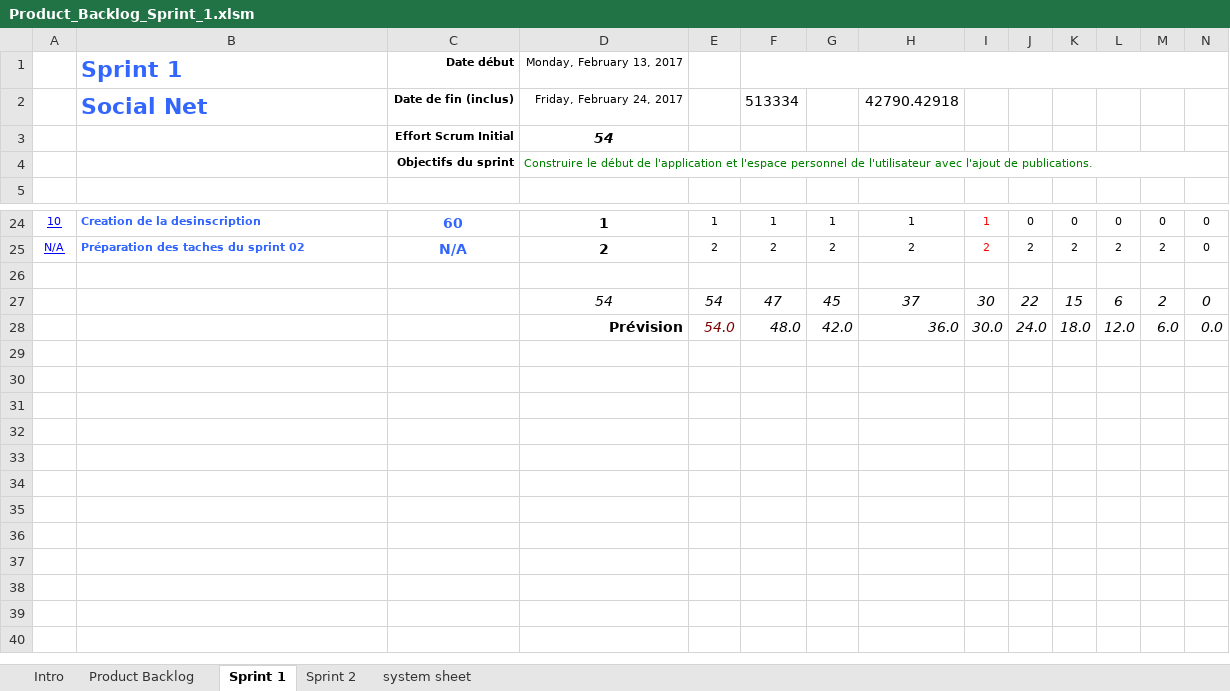
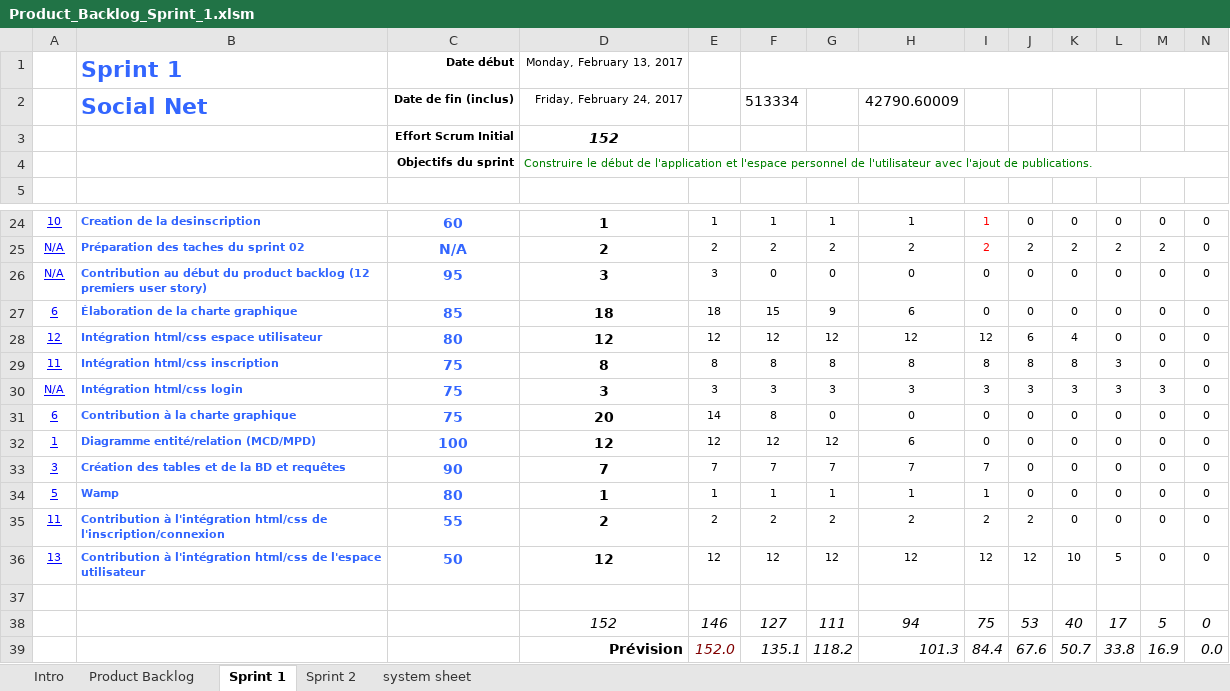
Before and after one commit to maisonneuvegroupe14614/projet_web_2, an Excel workbook: docs/Product_Backlog_Sprint_1.xlsm, sheet Sprint 1, drawn as a sheet; only a part is shown, gaps mark what is left out; values as stored, in another font and other column widths than the file's, no borders; charts and pictures not drawn; removed rows and columns are numbered as before the commit, all else as after; rows hold the shown columns only; the diff names each change by its address in the sheet, - before the commit and + after, or states it on an @@ line.

Commit message:
Sprint 1+Product Backlog Final

```diff
--- a/docs/Product_Backlog_Sprint_1.xlsm (sheet Sprint 1)
+++ b/docs/Product_Backlog_Sprint_1.xlsm (sheet Sprint 1)
-H2: 42790.42918
+H2: 42790.60009
-D3: 54
+D3: 152
+row 26: N/A | Contribution au début du product backlog (12 premiers user story) | 95 | 3 | 3 | 0 | 0 | 0 | 0 | 0 | 0 | 0 | 0 | 0
+row 27: 6 | Élaboration de la charte graphique | 85 | 18 | 18 | 15 | 9 | 6 | 0 | 0 | 0 | 0 | 0 | 0
+row 28: 12 | Intégration html/css espace utilisateur | 80 | 12 | 12 | 12 | 12 | 12 | 12 | 6 | 4 | 0 | 0 | 0
+row 29: 11 | Intégration html/css inscription | 75 | 8 | 8 | 8 | 8 | 8 | 8 | 8 | 8 | 3 | 0 | 0
+row 30: N/A | Intégration html/css login | 75 | 3 | 3 | 3 | 3 | 3 | 3 | 3 | 3 | 3 | 3 | 0
+row 31: 6 | Contribution à la charte graphique | 75 | 20 | 14 | 8 | 0 | 0 | 0 | 0 | 0 | 0 | 0 | 0
+row 32: 1 | Diagramme entité/relation (MCD/MPD) | 100 | 12 | 12 | 12 | 12 | 6 | 0 | 0 | 0 | 0 | 0 | 0
+row 33: 3 | Création des tables et de la BD et requêtes | 90 | 7 | 7 | 7 | 7 | 7 | 7 | 0 | 0 | 0 | 0 | 0
+row 34: 5 | Wamp | 80 | 1 | 1 | 1 | 1 | 1 | 1 | 0 | 0 | 0 | 0 | 0
+row 35: 11 | Contribution à l'intégration html/css de l'inscription/connexion | 55 | 2 | 2 | 2 | 2 | 2 | 2 | 2 | 0 | 0 | 0 | 0
+row 36: 13 | Contribution à l'intégration html/css de l'espace utilisateur | 50 | 12 | 12 | 12 | 12 | 12 | 12 | 12 | 10 | 5 | 0 | 0
-row 27:  |  |  | 54 | 54 | 47 | 45 | 37 | 30 | 22 | 15 | 6 | 2 | 0
-row 28:  |  |  | Prévision | 54.0 | 48.0 | 42.0 | 36.0 | 30.0 | 24.0 | 18.0 | 12.0 | 6.0 | 0.0
+row 38:  |  |  | 152 | 146 | 127 | 111 | 94 | 75 | 53 | 40 | 17 | 5 | 0
+row 39:  |  |  | Prévision | 152.0 | 135.1 | 118.2 | 101.3 | 84.4 | 67.6 | 50.7 | 33.8 | 16.9 | 0.0
```
Also changed, not shown: sheet system sheet, charts or pictures, 1 other file.
